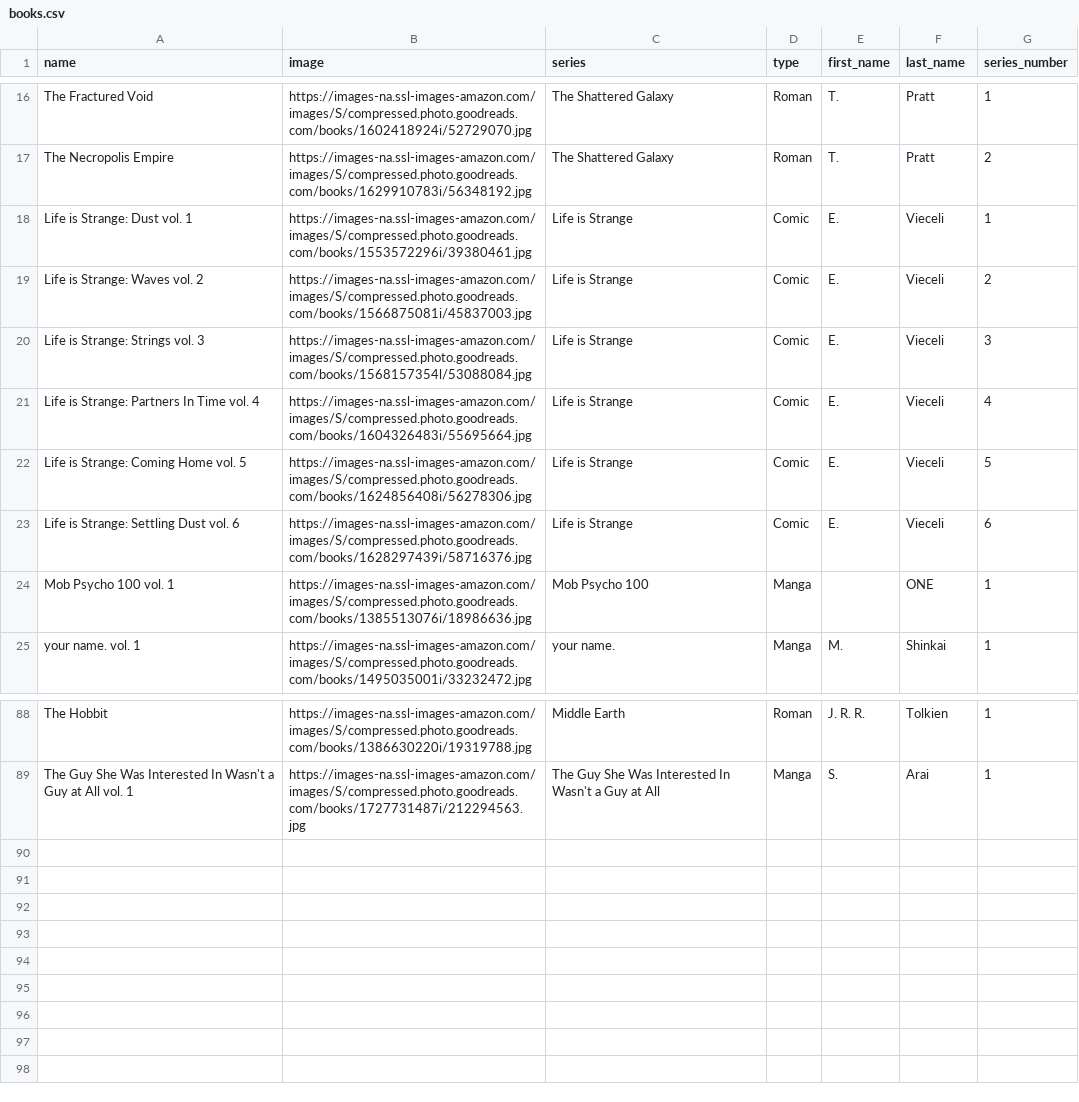
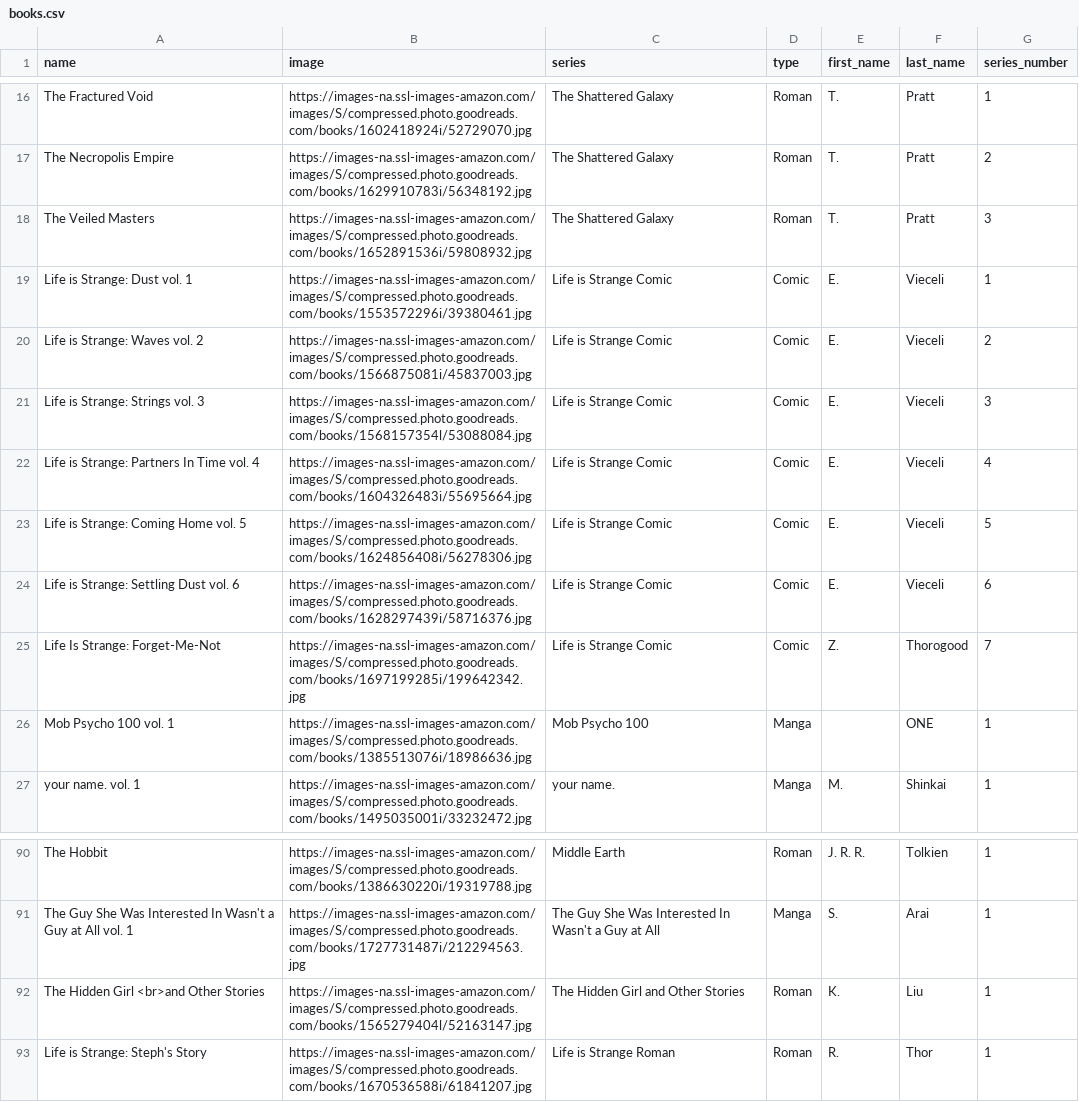
Before and after one commit to Ok4a/ok4a.github.io, a CSV file: CSV/books.csv, drawn as a sheet; only a part is shown, gaps mark what is left out.

Commit message:
New entry added

```diff
--- a/CSV/books.csv
+++ b/CSV/books.csv
@@ -17,8 +17,10 @@ The Fractured Void;https://images-na.ssl-images-amazon.com/images/S/compressed.p
 The Necropolis Empire;https://images-na.ssl-images-amazon.com/images/S/compressed.photo.goodreads.com/books/1629910783i/56348192.jpg;The Shattered Galaxy;Roman;T.;Pratt;2
-Life is Strange: Dust vol. 1;https://images-na.ssl-images-amazon.com/images/S/compressed.photo.goodreads.com/books/1553572296i/39380461.jpg;Life is Strange;Comic;E.;Vieceli;1
-Life is Strange: Waves vol. 2;https://images-na.ssl-images-amazon.com/images/S/compressed.photo.goodreads.com/books/1566875081i/45837003.jpg;Life is Strange;Comic;E.;Vieceli;2
-Life is Strange: Strings vol. 3;https://images-na.ssl-images-amazon.com/images/S/compressed.photo.goodreads.com/books/1568157354l/53088084.jpg;Life is Strange;Comic;E.;Vieceli;3
-Life is Strange: Partners In Time vol. 4;https://images-na.ssl-images-amazon.com/images/S/compressed.photo.goodreads.com/books/1604326483i/55695664.jpg;Life is Strange;Comic;E.;Vieceli;4
-Life is Strange: Coming Home vol. 5;https://images-na.ssl-images-amazon.com/images/S/compressed.photo.goodreads.com/books/1624856408i/56278306.jpg;Life is Strange;Comic;E.;Vieceli;5
-Life is Strange: Settling Dust vol. 6;https://images-na.ssl-images-amazon.com/images/S/compressed.photo.goodreads.com/books/1628297439i/58716376.jpg;Life is Strange;Comic;E.;Vieceli;6
+The Veiled Masters;https://images-na.ssl-images-amazon.com/images/S/compressed.photo.goodreads.com/books/1652891536i/59808932.jpg;The Shattered Galaxy;Roman;T.;Pratt;3
+Life is Strange: Dust vol. 1;https://images-na.ssl-images-amazon.com/images/S/compressed.photo.goodreads.com/books/1553572296i/39380461.jpg;Life is Strange Comic;Comic;E.;Vieceli;1
+Life is Strange: Waves vol. 2;https://images-na.ssl-images-amazon.com/images/S/compressed.photo.goodreads.com/books/1566875081i/45837003.jpg;Life is Strange Comic;Comic;E.;Vieceli;2
+Life is Strange: Strings vol. 3;https://images-na.ssl-images-amazon.com/images/S/compressed.photo.goodreads.com/books/1568157354l/53088084.jpg;Life is Strange Comic;Comic;E.;Vieceli;3
+Life is Strange: Partners In Time vol. 4;https://images-na.ssl-images-amazon.com/images/S/compressed.photo.goodreads.com/books/1604326483i/55695664.jpg;Life is Strange Comic;Comic;E.;Vieceli;4
+Life is Strange: Coming Home vol. 5;https://images-na.ssl-images-amazon.com/images/S/compressed.photo.goodreads.com/books/1624856408i/56278306.jpg;Life is Strange Comic;Comic;E.;Vieceli;5
+Life is Strange: Settling Dust vol. 6;https://images-na.ssl-images-amazon.com/images/S/compressed.photo.goodreads.com/books/1628297439i/58716376.jpg;Life is Strange Comic;Comic;E.;Vieceli;6
+Life Is Strange: Forget-Me-Not;https://images-na.ssl-images-amazon.com/images/S/compressed.photo.goodreads.com/books/1697199285i/199642342.jpg;Life is Strange Comic;Comic;Z.;Thorogood;7
 Mob Psycho 100 vol. 1;https://images-na.ssl-images-amazon.com/images/S/compressed.photo.goodreads.com/books/1385513076i/18986636.jpg;Mob Psycho 100;Manga;;ONE;1
@@ -89 +91,3 @@ The Hobbit;https://images-na.ssl-images-amazon.com/images/S/compressed.photo.goo
 The Guy She Was Interested In Wasn't a Guy at All vol. 1;https://images-na.ssl-images-amazon.com/images/S/compressed.photo.goodreads.com/books/1727731487i/212294563.jpg;The Guy She Was Interested In Wasn't a Guy at All;Manga;S.;Arai;1
+The Hidden Girl <br>and Other Stories;https://images-na.ssl-images-amazon.com/images/S/compressed.photo.goodreads.com/books/1565279404l/52163147.jpg;The Hidden Girl and Other Stories;Roman;K.;Liu;1
+Life is Strange: Steph's Story;https://images-na.ssl-images-amazon.com/images/S/compressed.photo.goodreads.com/books/1670536588i/61841207.jpg;Life is Strange Roman;Roman;R.;Thor;1
```
Also changed, not shown: 18 other files.
